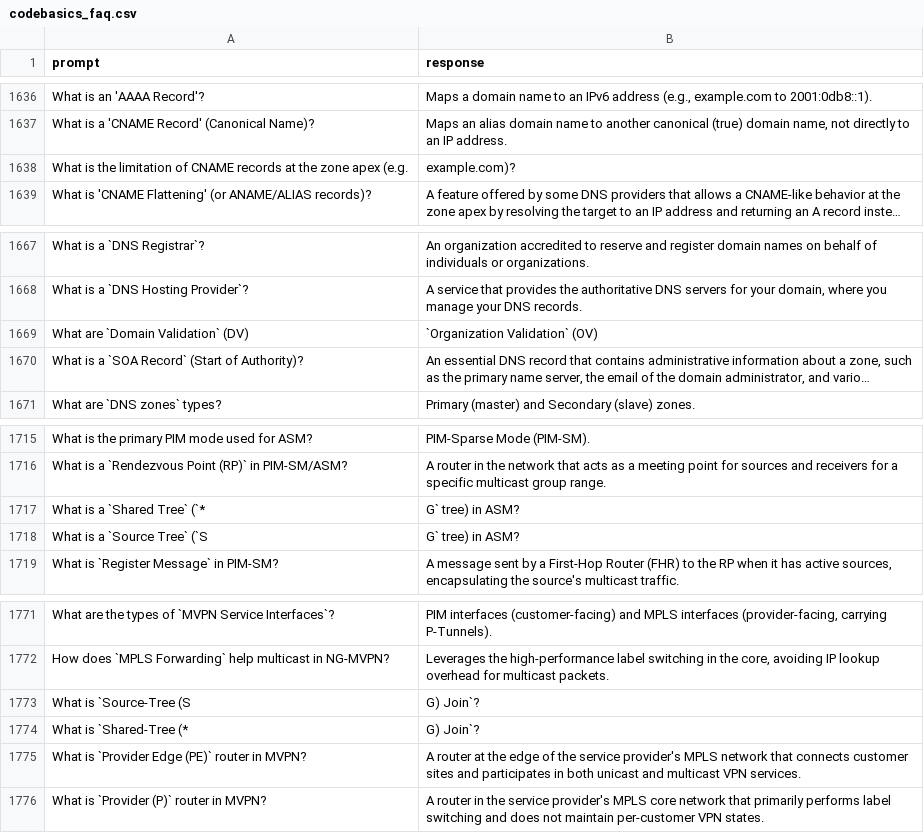
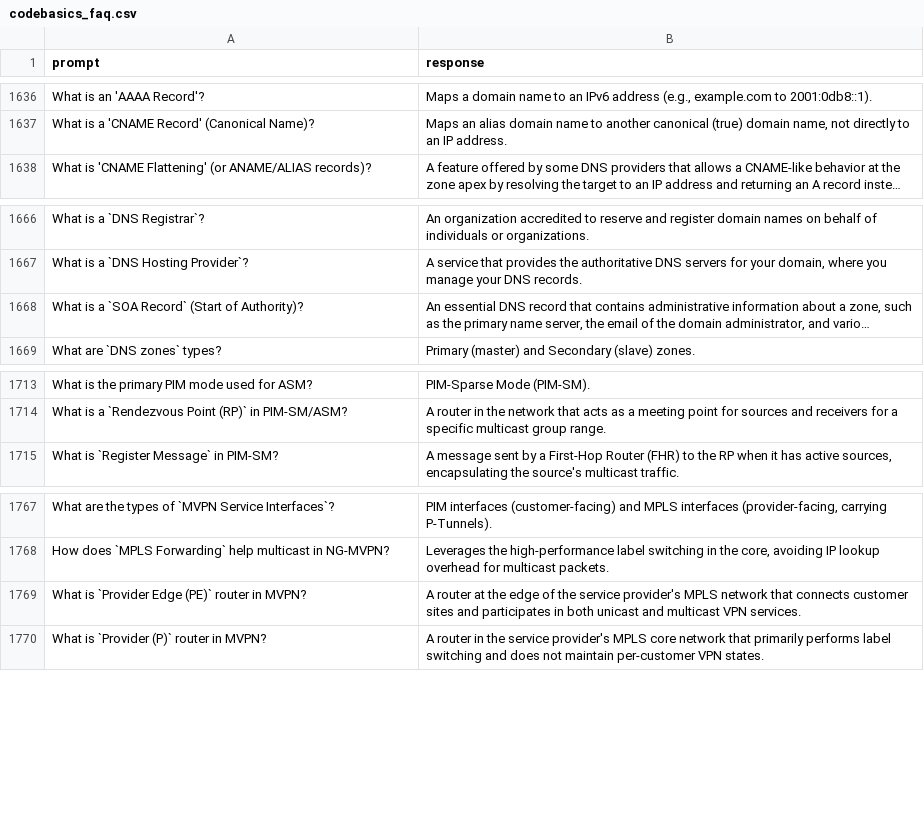
Before and after one commit to akhanusa/genai, a CSV file: codebasics_faq.csv, drawn as a sheet; only a part is shown, gaps mark what is left out; long unchanged cells end in …; the diff names each change by its address in the sheet, - before the commit and + after, or states it on an @@ line.

Commit message:
comprehensive-list7

```diff
--- a/codebasics_faq.csv
+++ b/codebasics_faq.csv
-row 1638: What is the limitation of CNAME records at the zone apex (e.g. | example.com)?
-row 1669: What are `Domain Validation` (DV) | `Organization Validation` (OV)
-row 1717: What is a `Shared Tree` (`* | G` tree) in ASM?
-row 1718: What is a `Source Tree` (`S | G` tree) in ASM?
-row 1773: What is `Source-Tree (S | G) Join`?
-row 1774: What is `Shared-Tree (* | G) Join`?
```
